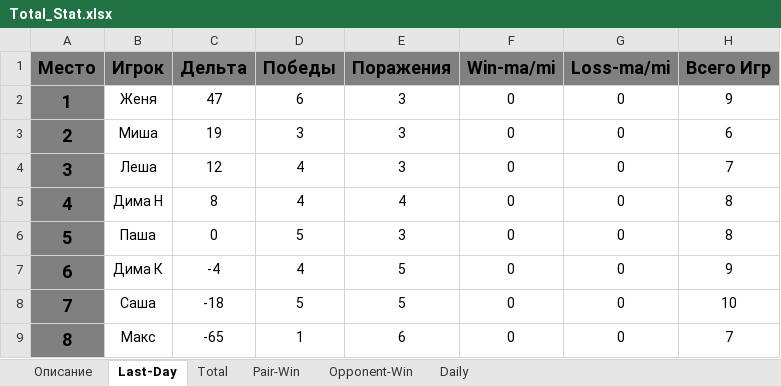
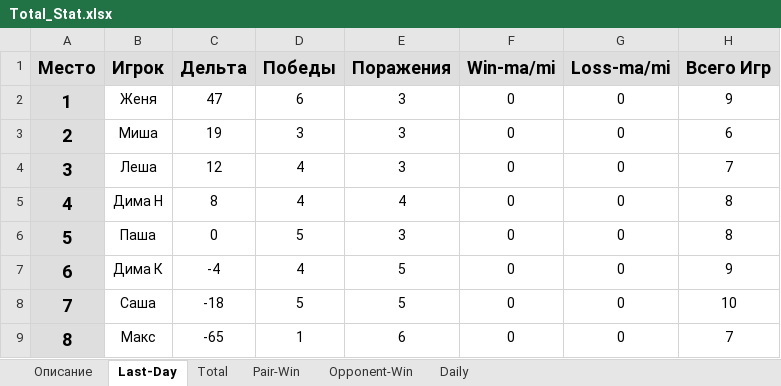
Before and after one commit to NovozhilovDmitriy/Badminton_Game, an Excel workbook: Total_Stat.xlsx, sheet Last-Day, drawn as a sheet; values as stored, in another font and other column widths than the file's, no borders; the diff names each change by its address in the sheet, - before the commit and + after, or states it on an @@ line.

```diff
--- a/Total_Stat.xlsx (sheet Last-Day)
+++ b/Total_Stat.xlsx (sheet Last-Day)
-A1:H1 fill: #808080
+A1:H1 fill: #DEDEDE
-A2:A9 fill: #808080
+A2:A9 fill: #DEDEDE
```
Also changed, not shown: sheet Total, sheet Pair-Win, sheet Opponent-Win, 2 other files.
